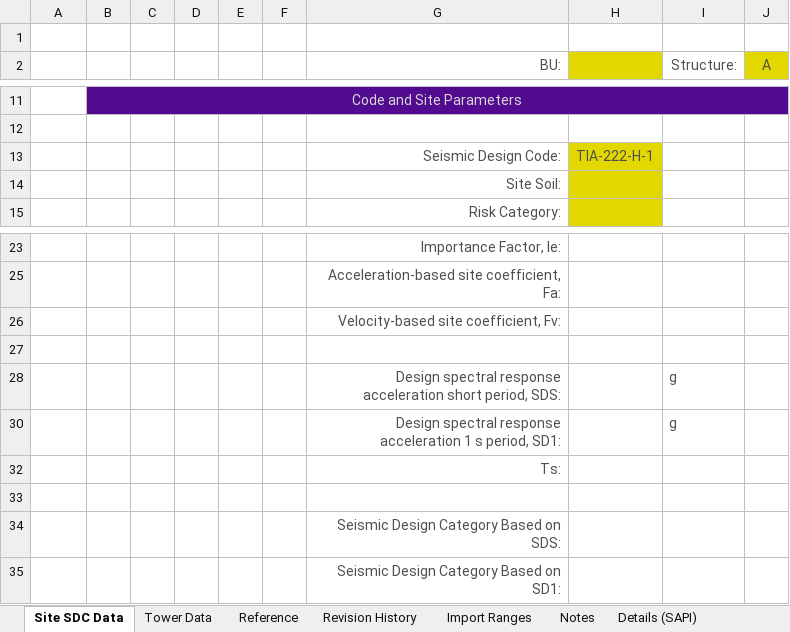
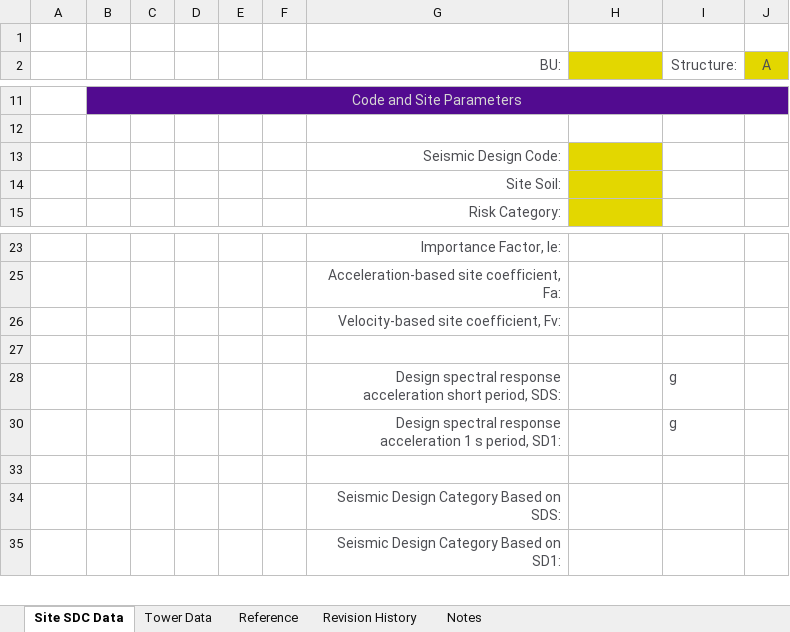
Before and after one commit to mrudolp1/Datatransfererer-NuGet, an Excel workbook: DataTransferer/Templates/CCISeismic.xlsm, sheet Site SDC Data, drawn as a sheet; only a part is shown, gaps mark what is left out; values as stored, in another font and other column widths than the file's, no borders; charts and pictures not drawn; the diff names each change by its address in the sheet, - before the commit and + after, or states it on an @@ line.

```diff
--- a/DataTransferer/Templates/CCISeismic.xlsm (sheet Site SDC Data)
+++ b/DataTransferer/Templates/CCISeismic.xlsm (sheet Site SDC Data)
@@ sheet tab hidden: Import Ranges @@
@@ sheet tab hidden: Details (SAPI) @@
-H13: TIA-222-H-1
+H13: (empty)
@@ row 32 hidden:  |  |  |  |  |  | Ts: @@
```
Also changed, not shown: sheet Reference, sheet Tower Data, sheet Revision History, sheet Notes, hidden cells, 2 other files.
